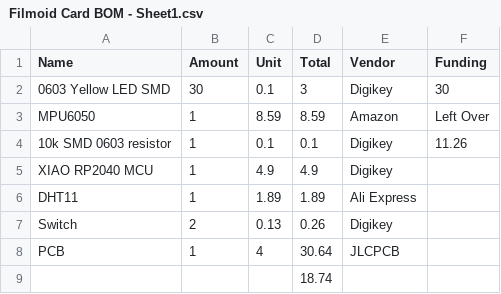
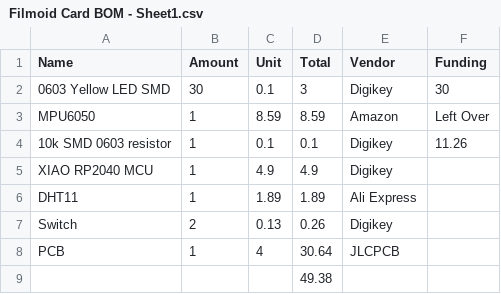
Before and after one commit to harshithrayarvj-web/Filmoid_Card, a CSV file: Filmoid Card BOM - Sheet1.csv, drawn as a sheet.

Commit message:
Update Filmoid Card BOM - Sheet1.csv

```diff
--- a/Filmoid Card BOM - Sheet1.csv
+++ b/Filmoid Card BOM - Sheet1.csv
@@ -8,2 +8,2 @@ Switch,2,0.13,0.26,Digikey,
 PCB,1,4,30.64,JLCPCB,
-,,,18.74,,
+,,,49.38,,
```
